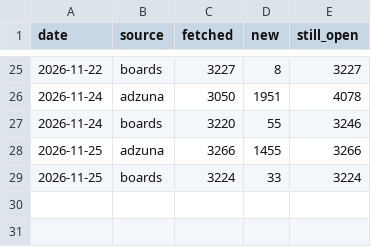
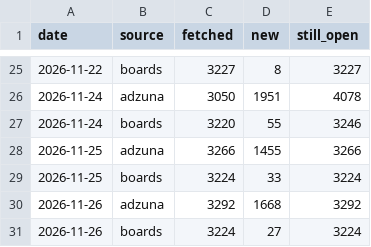
Before and after one commit to vineesha035/ucr-skill-gap, a CSV file: data/history/daily_counts.csv, drawn as a sheet; only a part is shown, gaps mark what is left out.

```diff
--- a/data/history/daily_counts.csv
+++ b/data/history/daily_counts.csv
@@ -29 +29,3 @@ date,source,fetched,new,still_open
 2026-11-25,boards,3224,33,3224
+2026-11-26,adzuna,3292,1668,3292
+2026-11-26,boards,3224,27,3224
```
Also changed, not shown: data/history/open_board_postings.csv, 4 other files.
